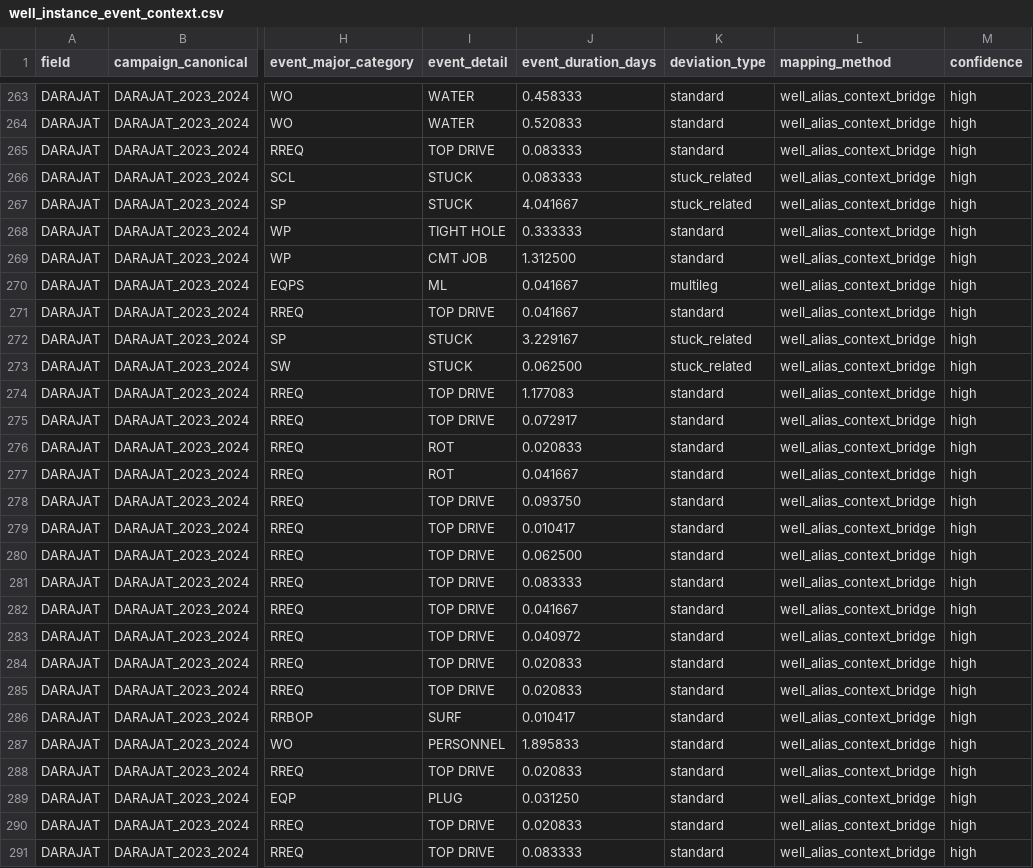
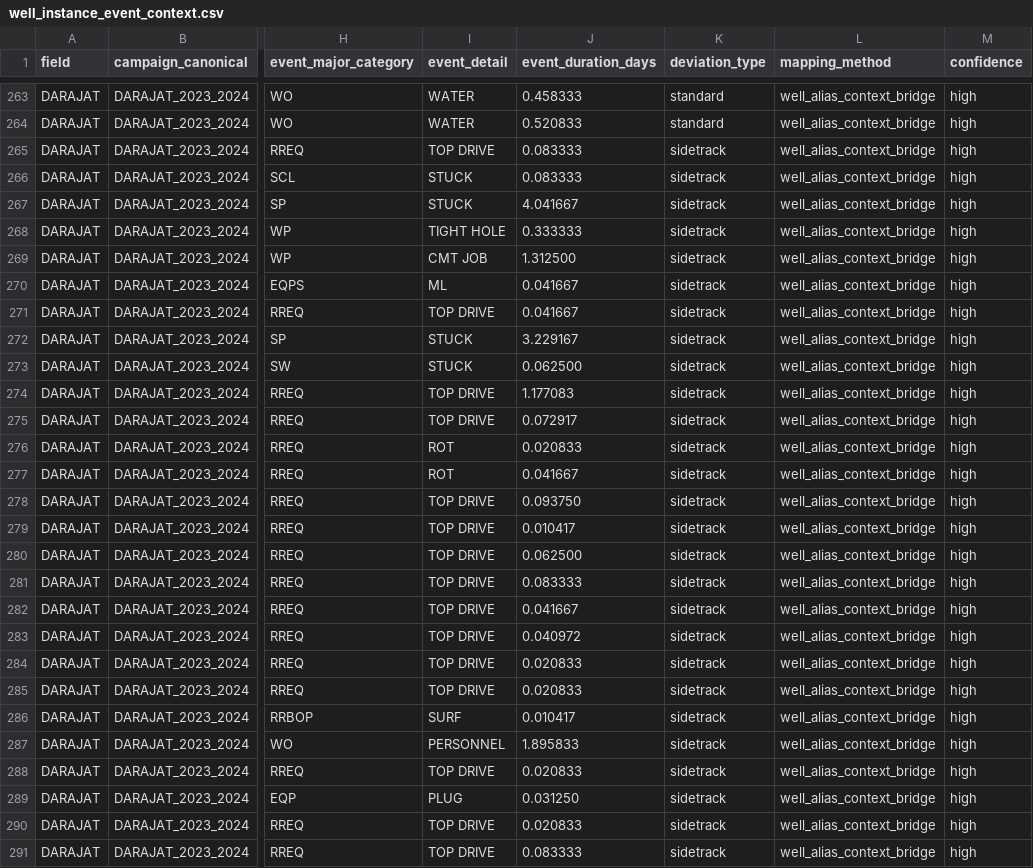
Before and after one commit to gems-fn123/drilling-cost-estimator, a CSV file: data/processed/well_instance_event_context.csv, drawn as a sheet; only a part is shown, gaps mark what is left out; the diff covers the shown part only; the diff names each change by its address in the sheet, - before the commit and + after, or states it on an @@ line.

Commit message:
Propagate sidetrack well-context overrides into NPT event mapping

```diff
--- a/data/processed/well_instance_event_context.csv
+++ b/data/processed/well_instance_event_context.csv
-K265 (deviation_type): standard
+K265 (deviation_type): sidetrack
-K266:K267 (deviation_type): stuck_related
+K266:K267 (deviation_type): sidetrack
-K268:K269 (deviation_type): standard
+K268:K269 (deviation_type): sidetrack
-K270 (deviation_type): multileg
+K270 (deviation_type): sidetrack
-K271 (deviation_type): standard
+K271 (deviation_type): sidetrack
-K272:K273 (deviation_type): stuck_related
+K272:K273 (deviation_type): sidetrack
-K274:K291 (deviation_type): standard
+K274:K291 (deviation_type): sidetrack
```
Also changed, not shown: 13 edited cells elsewhere in this file, data/processed/well_instance_context.csv, 2 other files.
